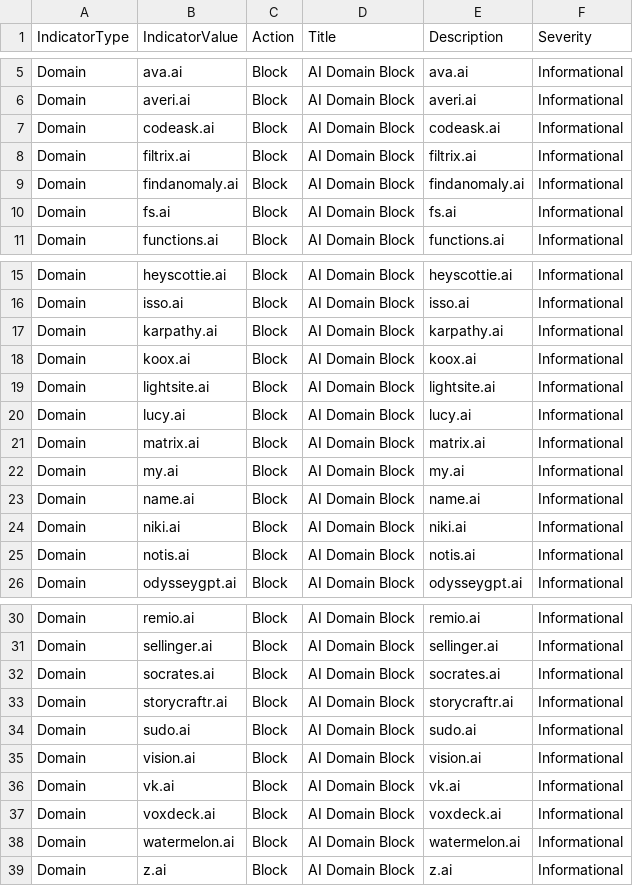
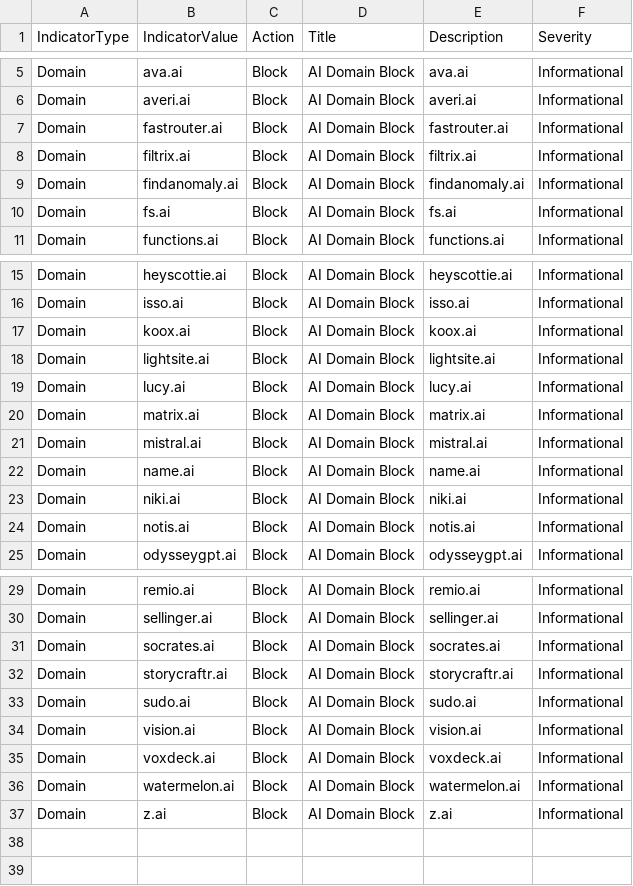
Before and after one commit to koensmink/AI-services-blockfeed-harvester, a CSV file: output/defender_indicators.csv, drawn as a sheet; only a part is shown, gaps mark what is left out.

```diff
--- a/output/defender_indicators.csv
+++ b/output/defender_indicators.csv
@@ -6,3 +6,3 @@ Domain,ava.ai,Block,AI Domain Block,ava.ai,Informational
 Domain,averi.ai,Block,AI Domain Block,averi.ai,Informational
-Domain,codeask.ai,Block,AI Domain Block,codeask.ai,Informational
+Domain,fastrouter.ai,Block,AI Domain Block,fastrouter.ai,Informational
 Domain,filtrix.ai,Block,AI Domain Block,filtrix.ai,Informational
@@ -16,3 +16,2 @@ Domain,heyscottie.ai,Block,AI Domain Block,heyscottie.ai,Informational
 Domain,isso.ai,Block,AI Domain Block,isso.ai,Informational
-Domain,karpathy.ai,Block,AI Domain Block,karpathy.ai,Informational
 Domain,koox.ai,Block,AI Domain Block,koox.ai,Informational
@@ -21,3 +20,3 @@ Domain,lucy.ai,Block,AI Domain Block,lucy.ai,Informational
 Domain,matrix.ai,Block,AI Domain Block,matrix.ai,Informational
-Domain,my.ai,Block,AI Domain Block,my.ai,Informational
+Domain,mistral.ai,Block,AI Domain Block,mistral.ai,Informational
 Domain,name.ai,Block,AI Domain Block,name.ai,Informational
@@ -35,3 +34,2 @@ Domain,sudo.ai,Block,AI Domain Block,sudo.ai,Informational
 Domain,vision.ai,Block,AI Domain Block,vision.ai,Informational
-Domain,vk.ai,Block,AI Domain Block,vk.ai,Informational
 Domain,voxdeck.ai,Block,AI Domain Block,voxdeck.ai,Informational
```
Also changed, not shown: 5 other files.
